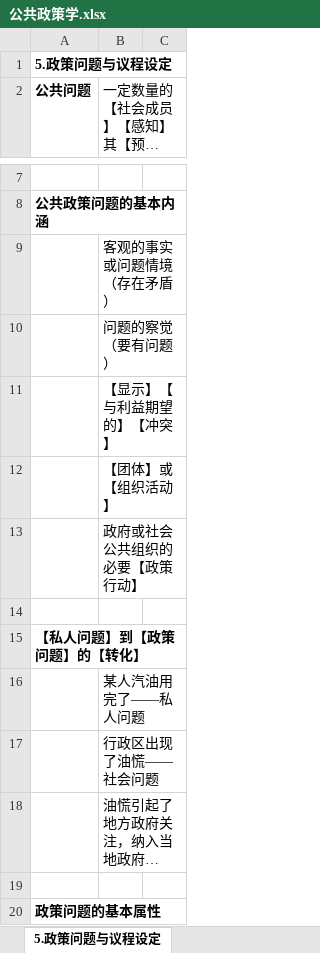
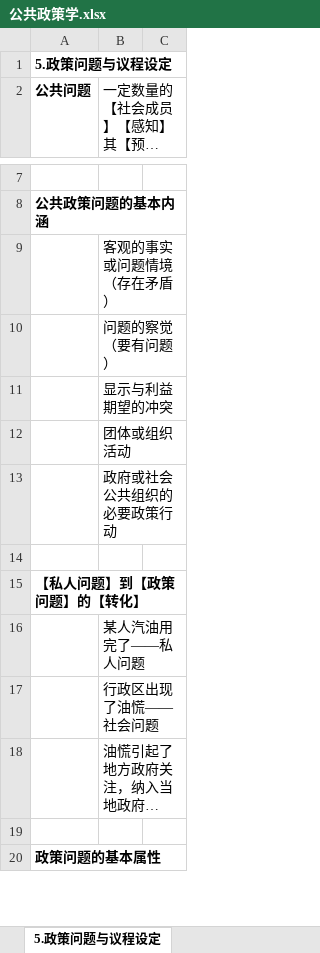
Before and after one commit to xieshiwei/ZK, an Excel workbook: ggzc/公共政策学.xlsx, sheet 5.政策问题与议程设定, drawn as a sheet; only a part is shown, gaps mark what is left out; long unchanged cells end in …; values as stored, in another font and other column widths than the file's, no borders; the diff names each change by its address in the sheet, - before the commit and + after, or states it on an @@ line.

```diff
--- a/ggzc/公共政策学.xlsx (sheet 5.政策问题与议程设定)
+++ b/ggzc/公共政策学.xlsx (sheet 5.政策问题与议程设定)
-B11: 【显示】【与利益期望的】【冲突】
+B11: 显示与利益期望的冲突
-B12: 【团体】或【组织活动】
+B12: 团体或组织活动
-B13: 政府或社会公共组织的必要【政策行动】
+B13: 政府或社会公共组织的必要政策行动
```
Also changed, not shown: sheet 2.公共政策与政策工具, sheet 6.政策方案的规划与抉择, sheet 8.公共政策的评估与监控, ggzc/Q.xlsx, 1 other file.
